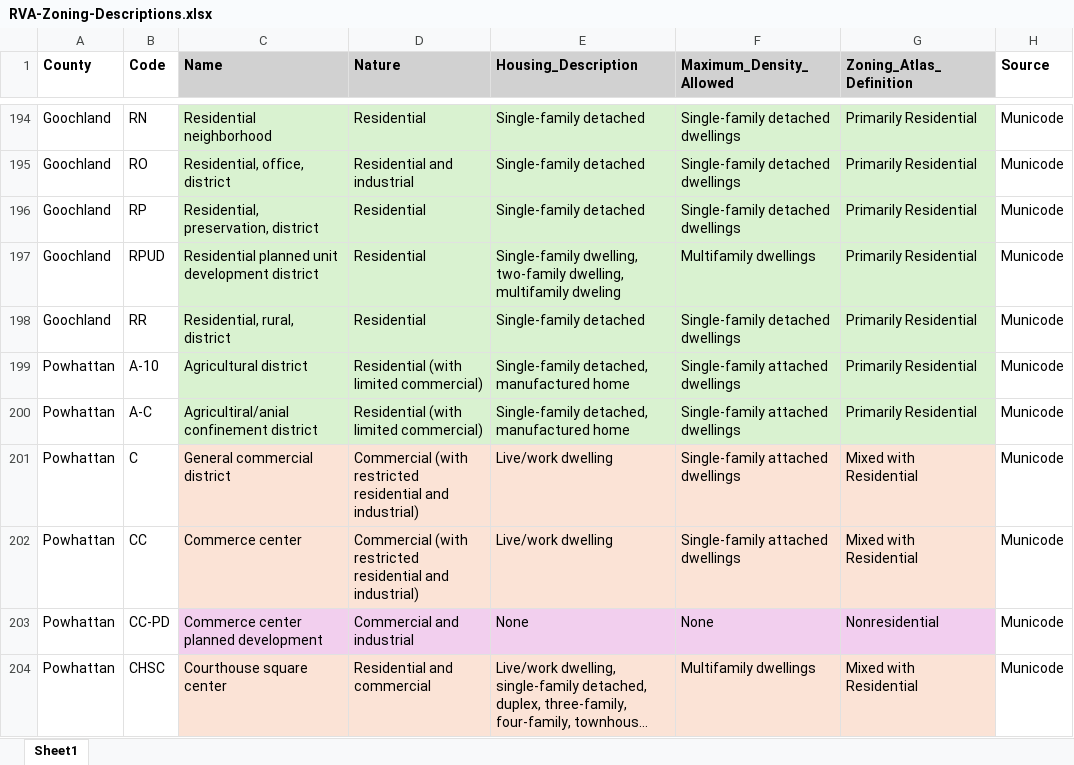
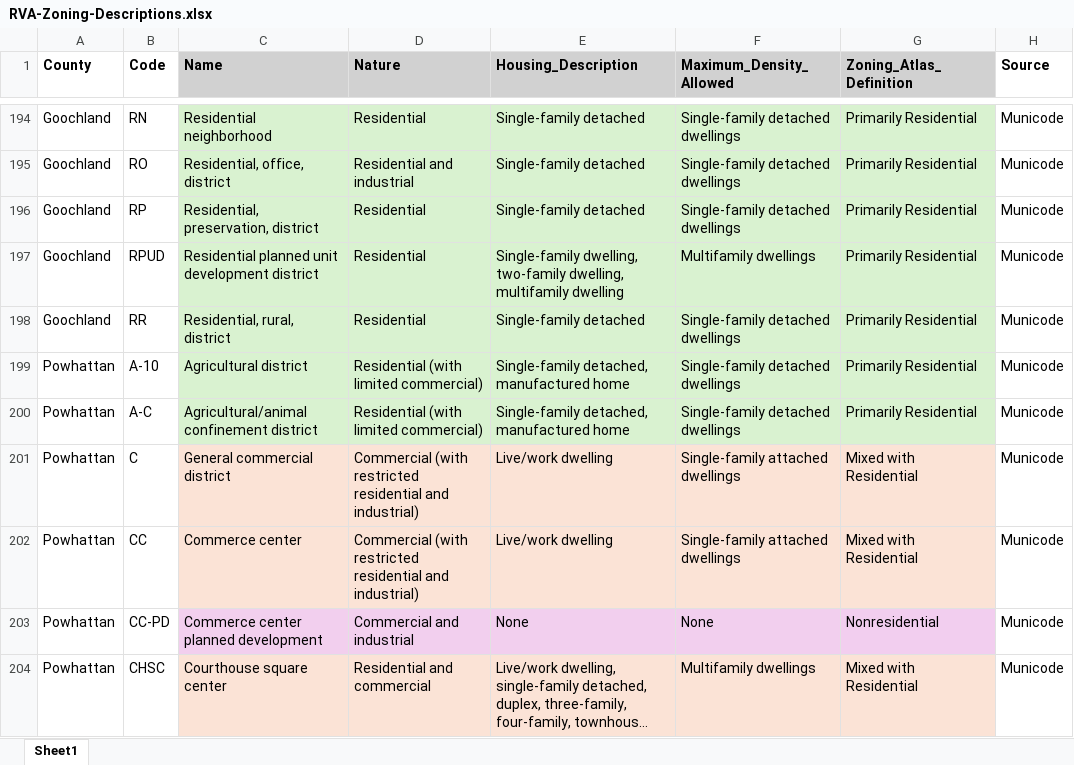
Before and after one commit to BillySouthern/Zoning-analysis, an Excel workbook: Richmond/RVA-Zoning-Descriptions.xlsx, sheet Sheet1, drawn as a sheet; only a part is shown, gaps mark what is left out; long unchanged cells end in …; values as stored, in another font and other column widths than the file's, no borders; the diff covers the shown part only; the diff names each change by its address in the sheet, - before the commit and + after, or states it on an @@ line.

```diff
--- a/Richmond/RVA-Zoning-Descriptions.xlsx (sheet Sheet1)
+++ b/Richmond/RVA-Zoning-Descriptions.xlsx (sheet Sheet1)
-E197 (Housing_Description): …dwelling, multifamily dweling
+E197 (Housing_Description): …dwelling, multifamily dwelling
-F199:F200 (Maximum_Density_Allowed): Single-family attached dwellings
+F199:F200 (Maximum_Density_Allowed): Single-family detached dwellings
-C200 (Name): Agricultiral/anial confinement district
+C200 (Name): Agricultural/animal confinement district
```
Also changed, not shown: 17 edited cells elsewhere in this sheet, 4 other files.
